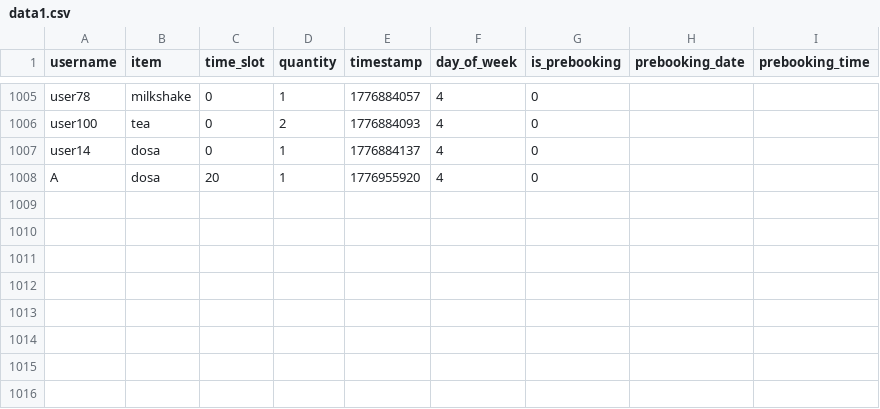
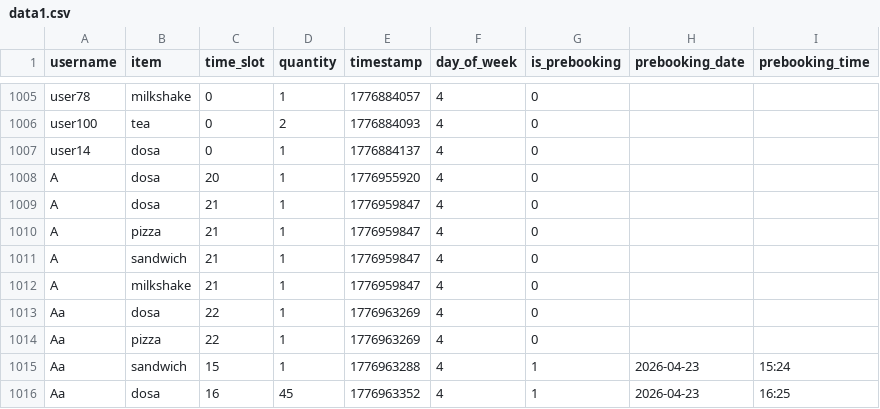
Before and after one commit to snk189/e2, a CSV file: data1.csv, drawn as a sheet; only a part is shown, gaps mark what is left out.

Commit message:
done mobile data implementation feat: implement Ngrok tunneling, add API service layer, and configure Android Capacitor project.

```diff
--- a/data1.csv
+++ b/data1.csv
@@ -1008 +1008,9 @@ user14,dosa,0,1,1776884137,4,0,,
 A,dosa,20,1,1776955920,4,0,,
+A,dosa,21,1,1776959847,4,0,,
+A,pizza,21,1,1776959847,4,0,,
+A,sandwich,21,1,1776959847,4,0,,
+A,milkshake,21,1,1776959847,4,0,,
+Aa,dosa,22,1,1776963269,4,0,,
+Aa,pizza,22,1,1776963269,4,0,,
+Aa,sandwich,15,1,1776963288,4,1,2026-04-23,15:24
+Aa,dosa,16,45,1776963352,4,1,2026-04-23,16:25
```
Also changed, not shown: users.csv, 4 other files.
